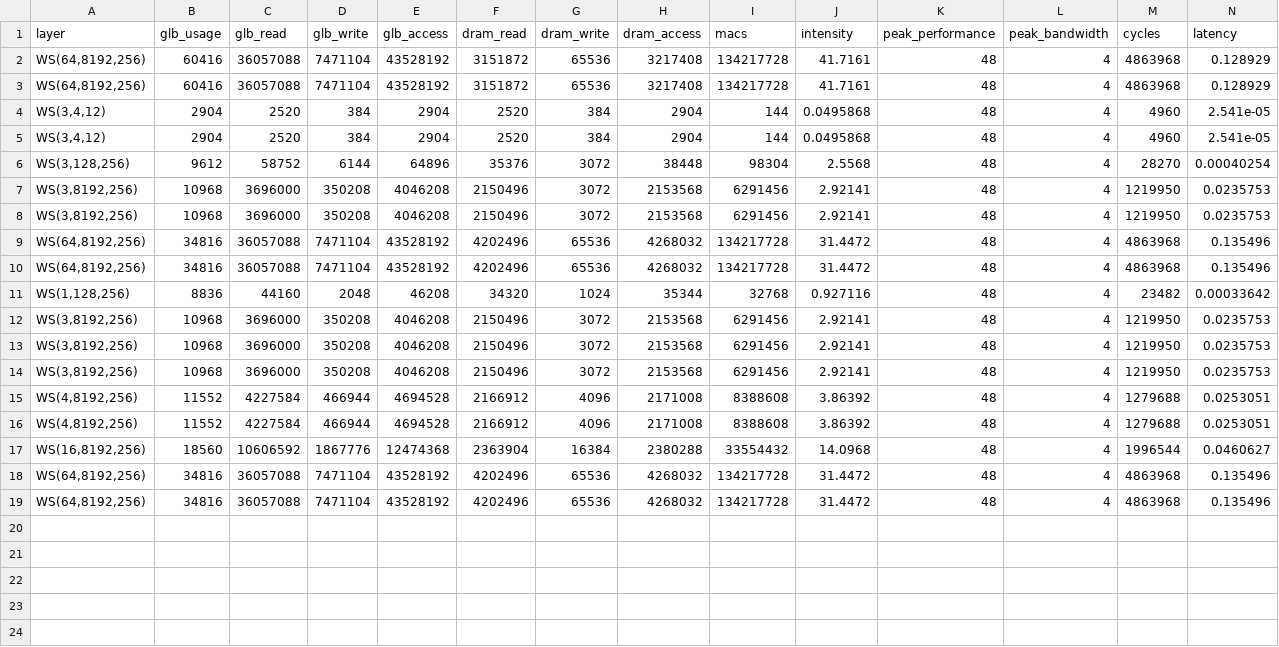
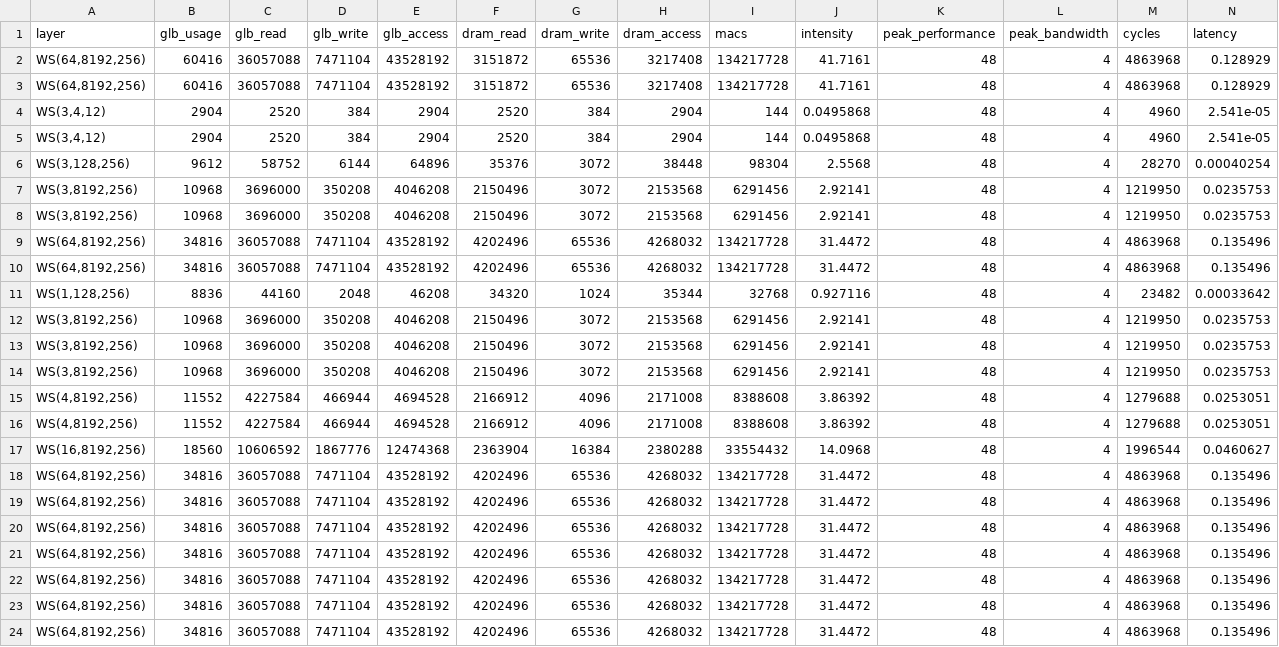
Before and after one commit to ljy00153/Project, a CSV file: log/GEMM.csv, drawn as a sheet; only a part is shown; rows hold the shown columns only; the diff names each change by its address in the sheet, - before the commit and + after, or states it on an @@ line.

```diff
--- a/log/GEMM.csv
+++ b/log/GEMM.csv
+row 20: WS(64,8192,256) | 34816 | 36057088 | 7471104 | 43528192 | 4202496 | 65536 | 4268032 | 134217728 | 31.4472 | 48 | 4 | 4863968 | 0.135496
+row 21: WS(64,8192,256) | 34816 | 36057088 | 7471104 | 43528192 | 4202496 | 65536 | 4268032 | 134217728 | 31.4472 | 48 | 4 | 4863968 | 0.135496
+row 22: WS(64,8192,256) | 34816 | 36057088 | 7471104 | 43528192 | 4202496 | 65536 | 4268032 | 134217728 | 31.4472 | 48 | 4 | 4863968 | 0.135496
+row 23: WS(64,8192,256) | 34816 | 36057088 | 7471104 | 43528192 | 4202496 | 65536 | 4268032 | 134217728 | 31.4472 | 48 | 4 | 4863968 | 0.135496
+row 24: WS(64,8192,256) | 34816 | 36057088 | 7471104 | 43528192 | 4202496 | 65536 | 4268032 | 134217728 | 31.4472 | 48 | 4 | 4863968 | 0.135496
```
Also changed, not shown: 8 other files.
